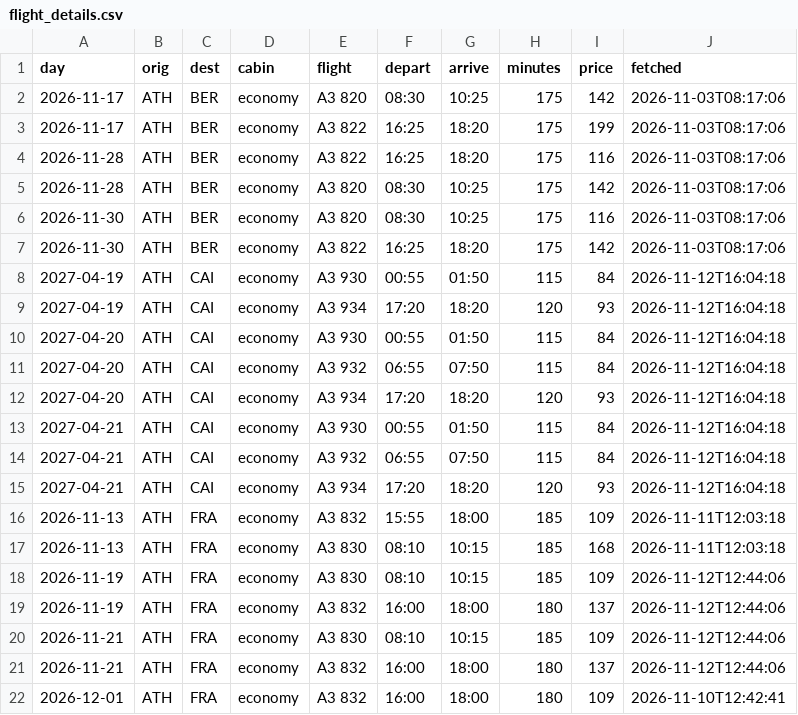
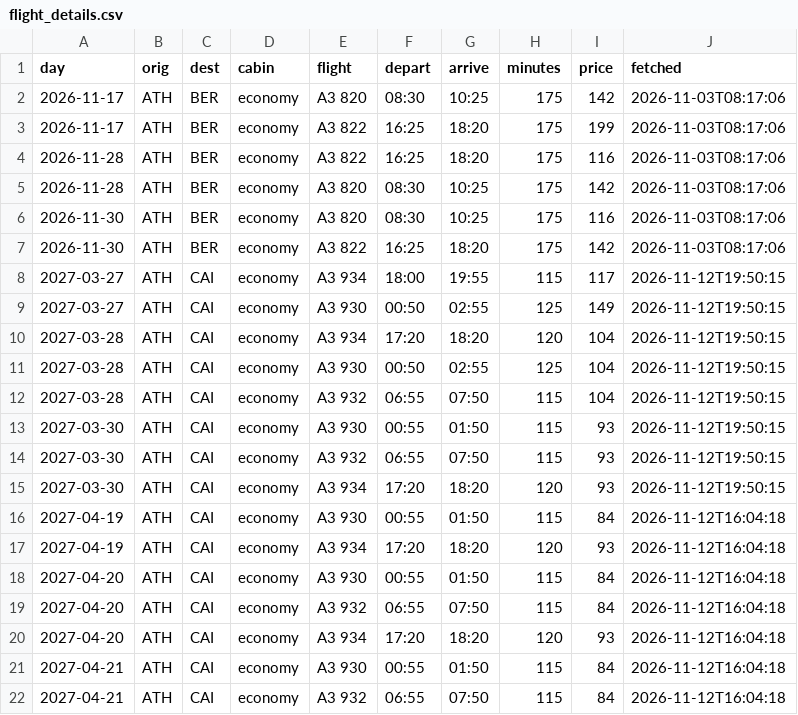
Before and after one commit to Am015-dev/AegeanBook, a CSV file: data/flight_details.csv, drawn as a sheet; only a part is shown; the shorter side is filled out with more unchanged rows.

```diff
--- a/data/flight_details.csv
+++ b/data/flight_details.csv
@@ -7,2 +7,10 @@ day,orig,dest,cabin,flight,depart,arrive,minutes,price,fetched
 2026-11-30,ATH,BER,economy,A3 822,16:25,18:20,175,142,2026-11-03T08:17:06
+2027-03-27,ATH,CAI,economy,A3 934,18:00,19:55,115,117,2026-11-12T19:50:15
+2027-03-27,ATH,CAI,economy,A3 930,00:50,02:55,125,149,2026-11-12T19:50:15
+2027-03-28,ATH,CAI,economy,A3 934,17:20,18:20,120,104,2026-11-12T19:50:15
+2027-03-28,ATH,CAI,economy,A3 930,00:50,02:55,125,104,2026-11-12T19:50:15
+2027-03-28,ATH,CAI,economy,A3 932,06:55,07:50,115,104,2026-11-12T19:50:15
+2027-03-30,ATH,CAI,economy,A3 930,00:55,01:50,115,93,2026-11-12T19:50:15
+2027-03-30,ATH,CAI,economy,A3 932,06:55,07:50,115,93,2026-11-12T19:50:15
+2027-03-30,ATH,CAI,economy,A3 934,17:20,18:20,120,93,2026-11-12T19:50:15
 2027-04-19,ATH,CAI,economy,A3 930,00:55,01:50,115,84,2026-11-12T16:04:18
```
Also changed, not shown: data/routes.csv, data/tracked_routes.csv, 1 other file.
